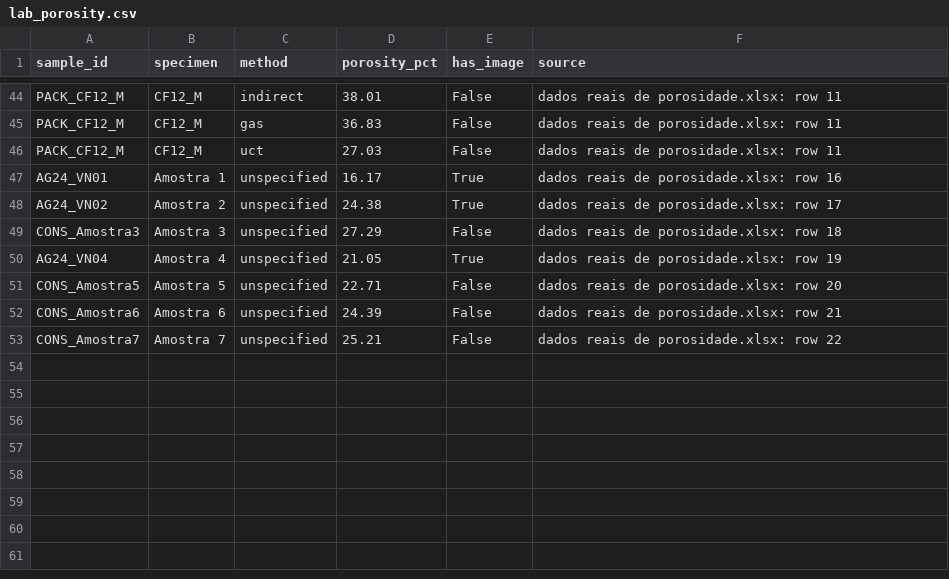
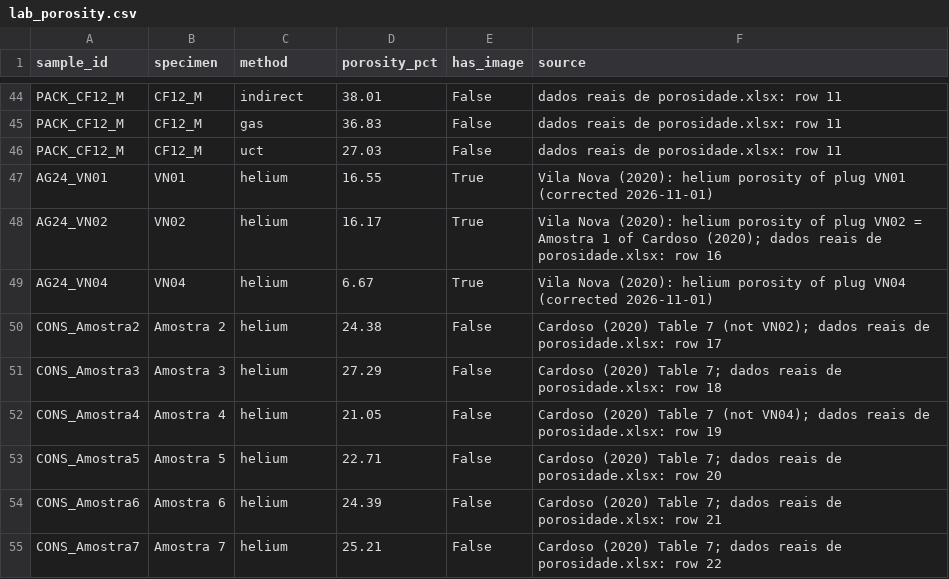
Before and after one commit to DOMFIRMUS/poroseg, a CSV file: data/lab_porosity.csv, drawn as a sheet; only a part is shown, gaps mark what is left out.

```diff
--- a/data/lab_porosity.csv
+++ b/data/lab_porosity.csv
@@ -46,8 +46,10 @@ PACK_CF12_M,CF12_M,gas,36.83,False,dados reais de porosidade.xlsx: row 11
 PACK_CF12_M,CF12_M,uct,27.03,False,dados reais de porosidade.xlsx: row 11
-AG24_VN01,Amostra 1,unspecified,16.17,True,dados reais de porosidade.xlsx: row 16
-AG24_VN02,Amostra 2,unspecified,24.38,True,dados reais de porosidade.xlsx: row 17
-CONS_Amostra3,Amostra 3,unspecified,27.29,False,dados reais de porosidade.xlsx: row 18
-AG24_VN04,Amostra 4,unspecified,21.05,True,dados reais de porosidade.xlsx: row 19
-CONS_Amostra5,Amostra 5,unspecified,22.71,False,dados reais de porosidade.xlsx: row 20
-CONS_Amostra6,Amostra 6,unspecified,24.39,False,dados reais de porosidade.xlsx: row 21
-CONS_Amostra7,Amostra 7,unspecified,25.21,False,dados reais de porosidade.xlsx: row 22
+AG24_VN01,VN01,helium,16.55,True,Vila Nova (2020): helium porosity of plug VN01 (corrected 2026-11-01)
+AG24_VN02,VN02,helium,16.17,True,Vila Nova (2020): helium porosity of plug VN02 = Amostra 1 of Cardoso (2020); dados reais de porosidade.xlsx: row 16
+AG24_VN04,VN04,helium,6.67,True,Vila Nova (2020): helium porosity of plug VN04 (corrected 2026-11-01)
+CONS_Amostra2,Amostra 2,helium,24.38,False,Cardoso (2020) Table 7 (not VN02); dados reais de porosidade.xlsx: row 17
+CONS_Amostra3,Amostra 3,helium,27.29,False,Cardoso (2020) Table 7; dados reais de porosidade.xlsx: row 18
+CONS_Amostra4,Amostra 4,helium,21.05,False,Cardoso (2020) Table 7 (not VN04); dados reais de porosidade.xlsx: row 19
+CONS_Amostra5,Amostra 5,helium,22.71,False,Cardoso (2020) Table 7; dados reais de porosidade.xlsx: row 20
+CONS_Amostra6,Amostra 6,helium,24.39,False,Cardoso (2020) Table 7; dados reais de porosidade.xlsx: row 21
+CONS_Amostra7,Amostra 7,helium,25.21,False,Cardoso (2020) Table 7; dados reais de porosidade.xlsx: row 22
```
Also changed, not shown: data/samples.csv, 44 other files.
